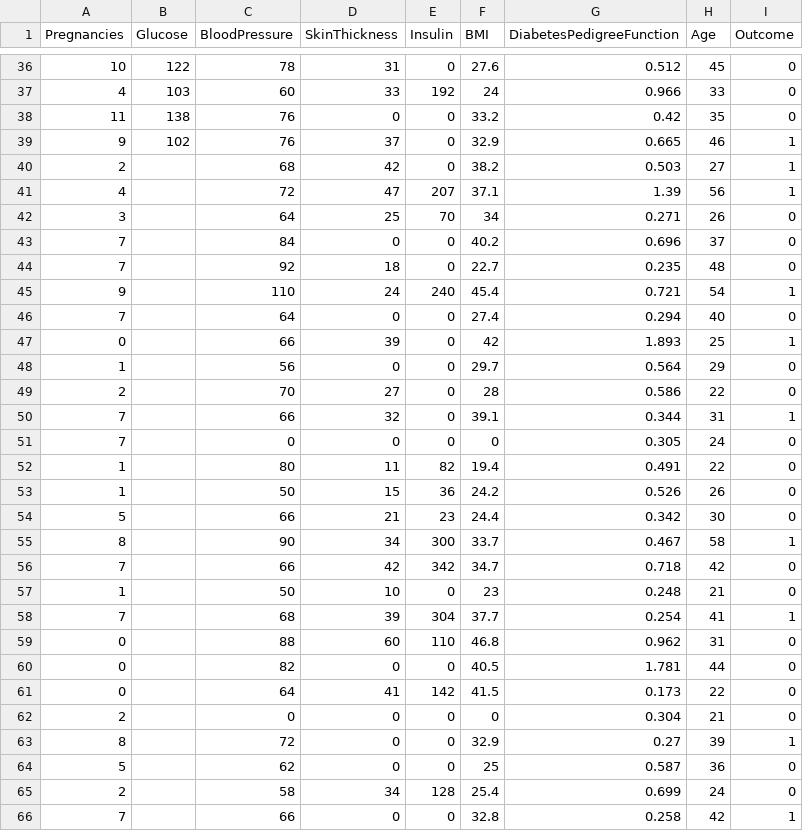
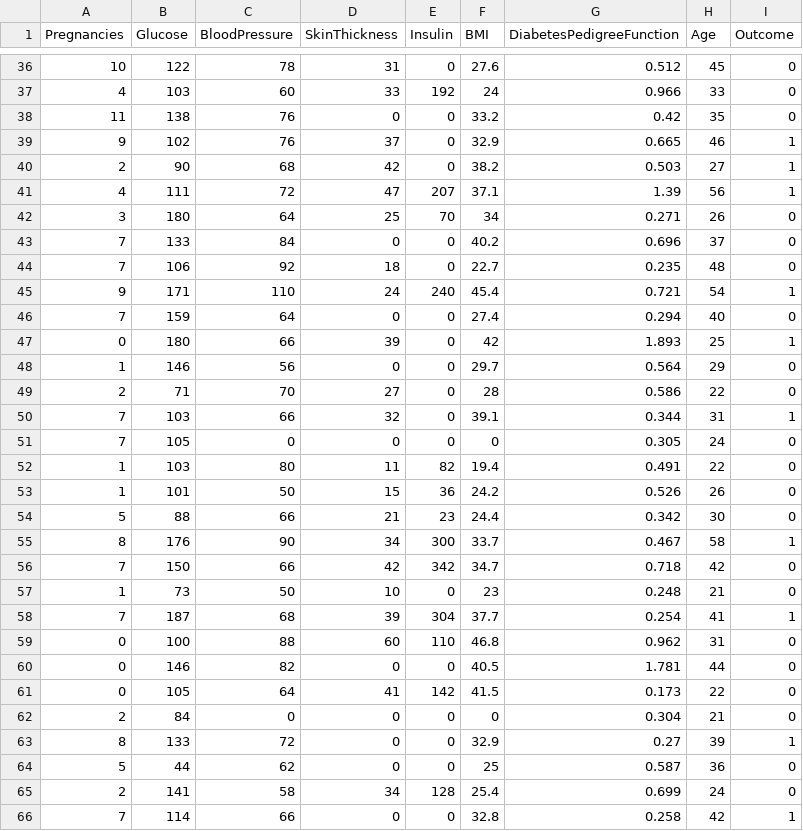
Before and after one commit to vdeq79/PFinal-multivariante, a CSV file: diabetes.csv, drawn as a sheet; only a part is shown, gaps mark what is left out; the diff covers the shown part only.

```diff
--- a/diabetes.csv
+++ b/diabetes.csv
@@ -39,28 +39,28 @@ Pregnancies,Glucose,BloodPressure,SkinThickness,Insulin,BMI,DiabetesPedigreeFunc
 9,102,76,37,0,32.9,0.665,46,1
-2, ,68,42,0,38.2,0.503,27,1
-4,,72,47,207,37.1,1.39,56,1
-3,,64,25,70,34,0.271,26,0
-7,,84,0,0,40.2,0.696,37,0
-7,,92,18,0,22.7,0.235,48,0
-9,,110,24,240,45.4,0.721,54,1
-7,,64,0,0,27.4,0.294,40,0
-0,,66,39,0,42,1.893,25,1
-1,,56,0,0,29.7,0.564,29,0
-2,,70,27,0,28,0.586,22,0
-7,,66,32,0,39.1,0.344,31,1
-7,,0,0,0,0,0.305,24,0
-1,,80,11,82,19.4,0.491,22,0
-1,,50,15,36,24.2,0.526,26,0
-5,,66,21,23,24.4,0.342,30,0
-8,,90,34,300,33.7,0.467,58,1
-7,,66,42,342,34.7,0.718,42,0
-1,,50,10,0,23,0.248,21,0
-7,,68,39,304,37.7,0.254,41,1
-0,,88,60,110,46.8,0.962,31,0
-0,,82,0,0,40.5,1.781,44,0
-0,,64,41,142,41.5,0.173,22,0
-2,,0,0,0,0,0.304,21,0
-8,,72,0,0,32.9,0.27,39,1
-5,,62,0,0,25,0.587,36,0
-2,,58,34,128,25.4,0.699,24,0
-7,,66,0,0,32.8,0.258,42,1
+2,90,68,42,0,38.2,0.503,27,1
+4,111,72,47,207,37.1,1.39,56,1
+3,180,64,25,70,34,0.271,26,0
+7,133,84,0,0,40.2,0.696,37,0
+7,106,92,18,0,22.7,0.235,48,0
+9,171,110,24,240,45.4,0.721,54,1
+7,159,64,0,0,27.4,0.294,40,0
+0,180,66,39,0,42,1.893,25,1
+1,146,56,0,0,29.7,0.564,29,0
+2,71,70,27,0,28,0.586,22,0
+7,103,66,32,0,39.1,0.344,31,1
+7,105,0,0,0,0,0.305,24,0
+1,103,80,11,82,19.4,0.491,22,0
+1,101,50,15,36,24.2,0.526,26,0
+5,88,66,21,23,24.4,0.342,30,0
+8,176,90,34,300,33.7,0.467,58,1
+7,150,66,42,342,34.7,0.718,42,0
+1,73,50,10,0,23,0.248,21,0
+7,187,68,39,304,37.7,0.254,41,1
+0,100,88,60,110,46.8,0.962,31,0
+0,146,82,0,0,40.5,1.781,44,0
+0,105,64,41,142,41.5,0.173,22,0
+2,84,0,0,0,0,0.304,21,0
+8,133,72,0,0,32.9,0.27,39,1
+5,44,62,0,0,25,0.587,36,0
+2,141,58,34,128,25.4,0.699,24,0
+7,114,66,0,0,32.8,0.258,42,1
```
Also changed, not shown: 12 edited cells elsewhere in this file, 1 other file.
